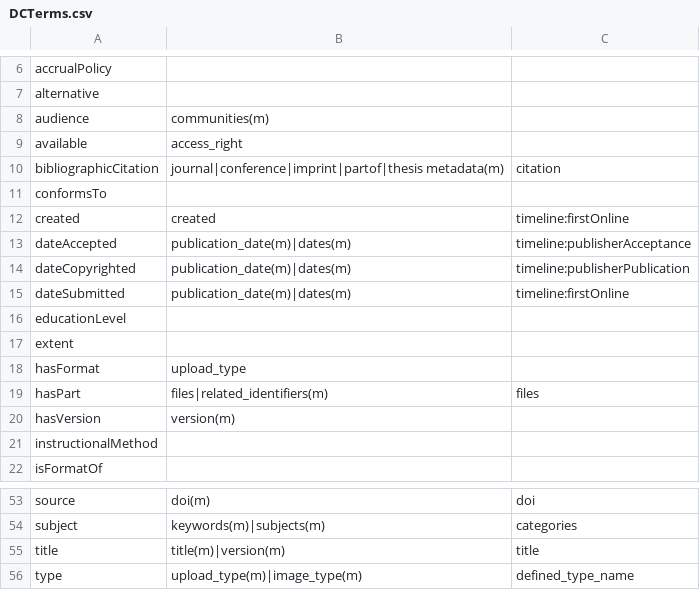
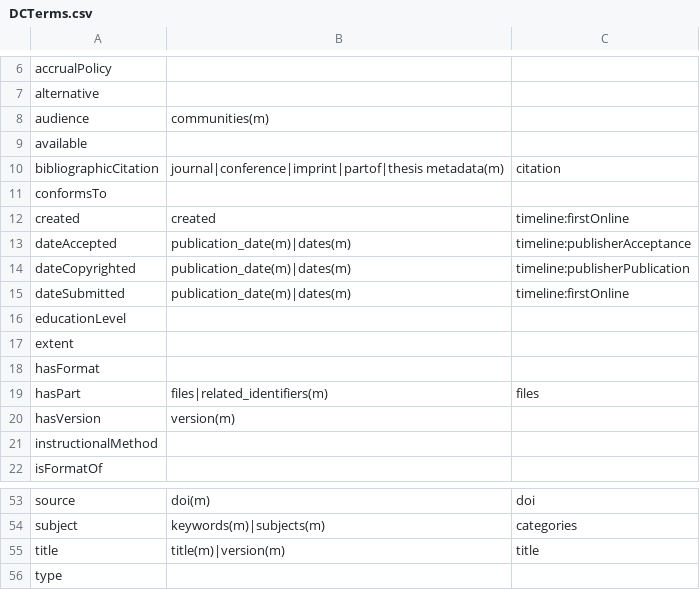
Before and after one commit to ropenscilabs/deposits, a CSV file: inst/extdata/DCTerms.csv, drawn as a sheet; only a part is shown, gaps mark what is left out.

Commit message:
rm couple of wrong DCTerms mappings for zenodo

```diff
--- a/inst/extdata/DCTerms.csv
+++ b/inst/extdata/DCTerms.csv
@@ -8,3 +8,3 @@ alternative , ,
 audience , communities(m) ,
-available , access_right,
+available , ,
 bibliographicCitation , journal|conference|imprint|partof|thesis metadata(m) , citation
@@ -17,3 +17,3 @@ educationLevel , ,
 extent , ,
-hasFormat , upload_type,
+hasFormat , ,
 hasPart , files|related_identifiers(m) , files
@@ -55,2 +55,2 @@ subject , keywords(m)|subjects(m) , categories
 title , title(m)|version(m) , title
-type , upload_type(m)|image_type(m), defined_type_name
+type , ,
```
Also changed, not shown: 2 other files.
